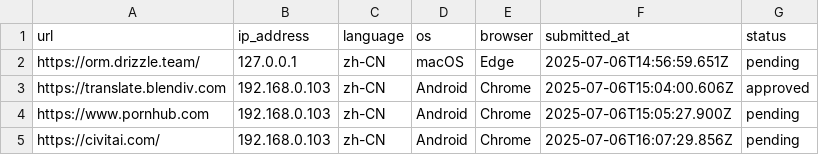
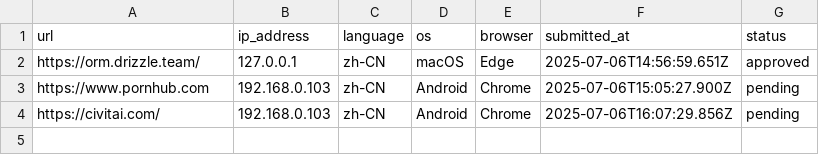
Before and after one commit to excing/testnote, a CSV file: todo.csv, drawn as a sheet.

Commit message:
Update pending submissions - 3 submissions

```diff
--- a/todo.csv
+++ b/todo.csv
@@ -1,4 +1,3 @@
 url,ip_address,language,os,browser,submitted_at,status
-"https://orm.drizzle.team/","127.0.0.1","zh-CN","macOS","Edge","2025-07-06T14:56:59.651Z","pending"
-"https://translate.blendiv.com","192.168.0.103","zh-CN","Android","Chrome","2025-07-06T15:04:00.606Z","approved"
+"https://orm.drizzle.team/","127.0.0.1","zh-CN","macOS","Edge","2025-07-06T14:56:59.651Z","approved"
 "https://www.pornhub.com","192.168.0.103","zh-CN","Android","Chrome","2025-07-06T15:05:27.900Z","pending"
```
